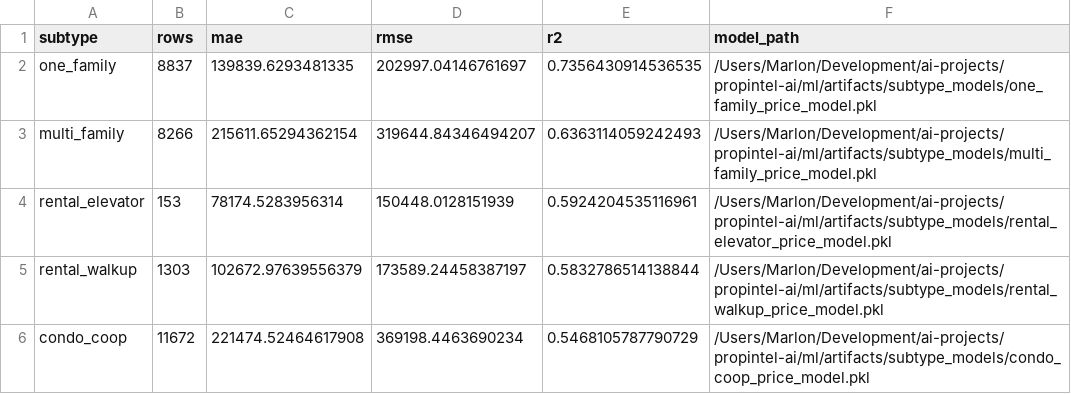
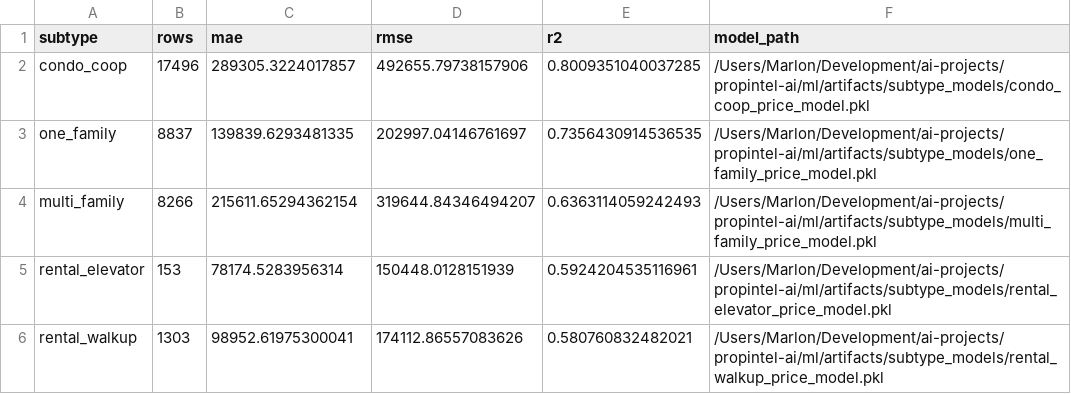
Before and after one commit to marlonmunoz/propintel-ai, a CSV file: ml/artifacts/subtype_models/subtype_model_metrics.csv, drawn as a sheet.

```diff
--- a/ml/artifacts/subtype_models/subtype_model_metrics.csv
+++ b/ml/artifacts/subtype_models/subtype_model_metrics.csv
@@ -1,2 +1,3 @@
 subtype,rows,mae,rmse,r2,model_path
+condo_coop,17496,289305.3224017857,492655.79738157906,0.8009351040037285,/Users/Marlon/Development/ai-projects/propintel-ai/ml/artifacts/subtype_models/condo_coop_price_model.pkl
 one_family,8837,139839.6293481335,202997.04146761697,0.7356430914536535,/Users/Marlon/Development/ai-projects/propintel-ai/ml/artifacts/subtype_models/one_family_price_model.pkl
@@ -4,3 +5,2 @@ multi_family,8266,215611.65294362154,319644.84346494207,0.6363114059242493,/User
 rental_elevator,153,78174.5283956314,150448.0128151939,0.5924204535116961,/Users/Marlon/Development/ai-projects/propintel-ai/ml/artifacts/subtype_models/rental_elevator_price_model.pkl
-rental_walkup,1303,102672.97639556379,173589.24458387197,0.5832786514138844,/Users/Marlon/Development/ai-projects/propintel-ai/ml/artifacts/subtype_models/rental_walkup_price_model.pkl
-condo_coop,11672,221474.52464617908,369198.4463690234,0.5468105787790729,/Users/Marlon/Development/ai-projects/propintel-ai/ml/artifacts/subtype_models/condo_coop_price_model.pkl
+rental_walkup,1303,98952.61975300041,174112.86557083626,0.580760832482021,/Users/Marlon/Development/ai-projects/propintel-ai/ml/artifacts/subtype_models/rental_walkup_price_model.pkl
```
Also changed, not shown: ml/artifacts/subtype_models/condo_coop_feature_importance.csv, ml/artifacts/subtype_models/rental_walkup_feature_importance.csv, 11 other files.
